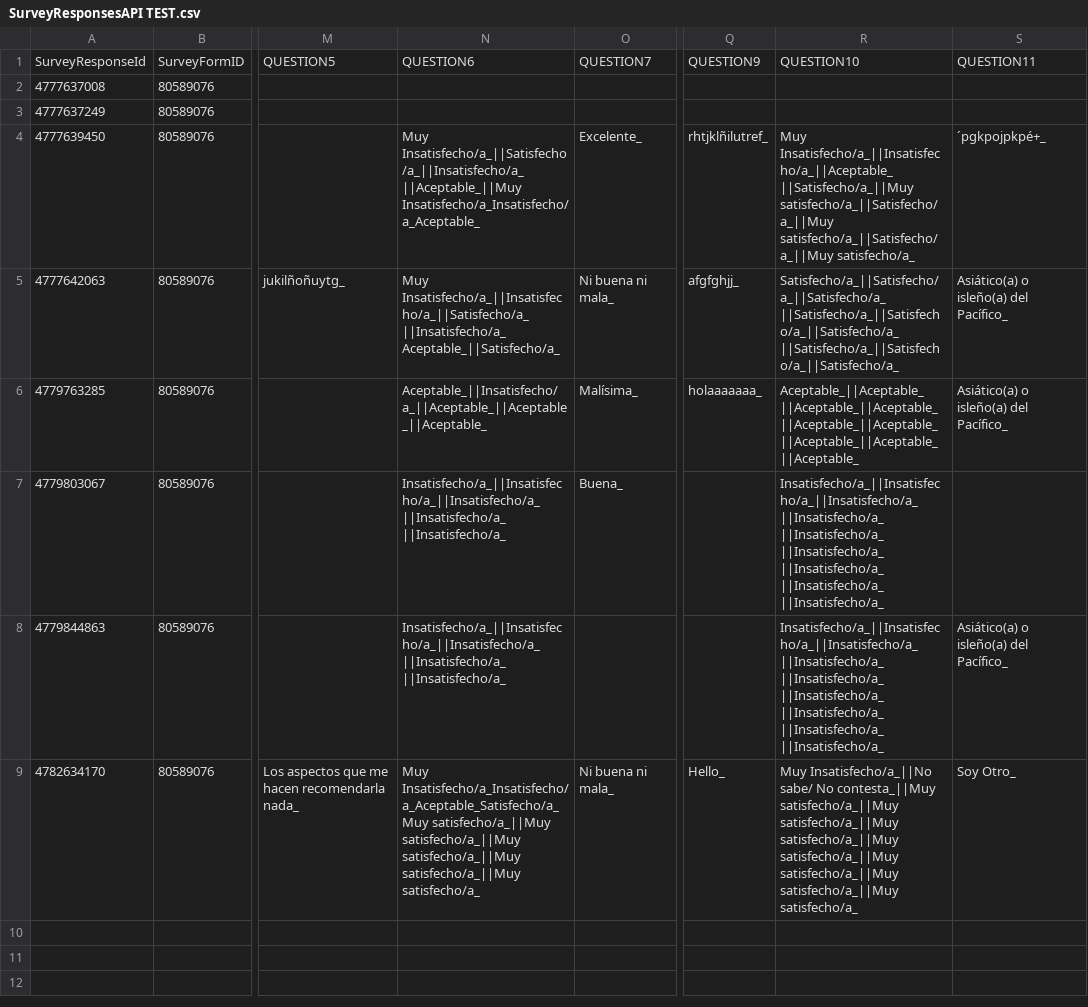
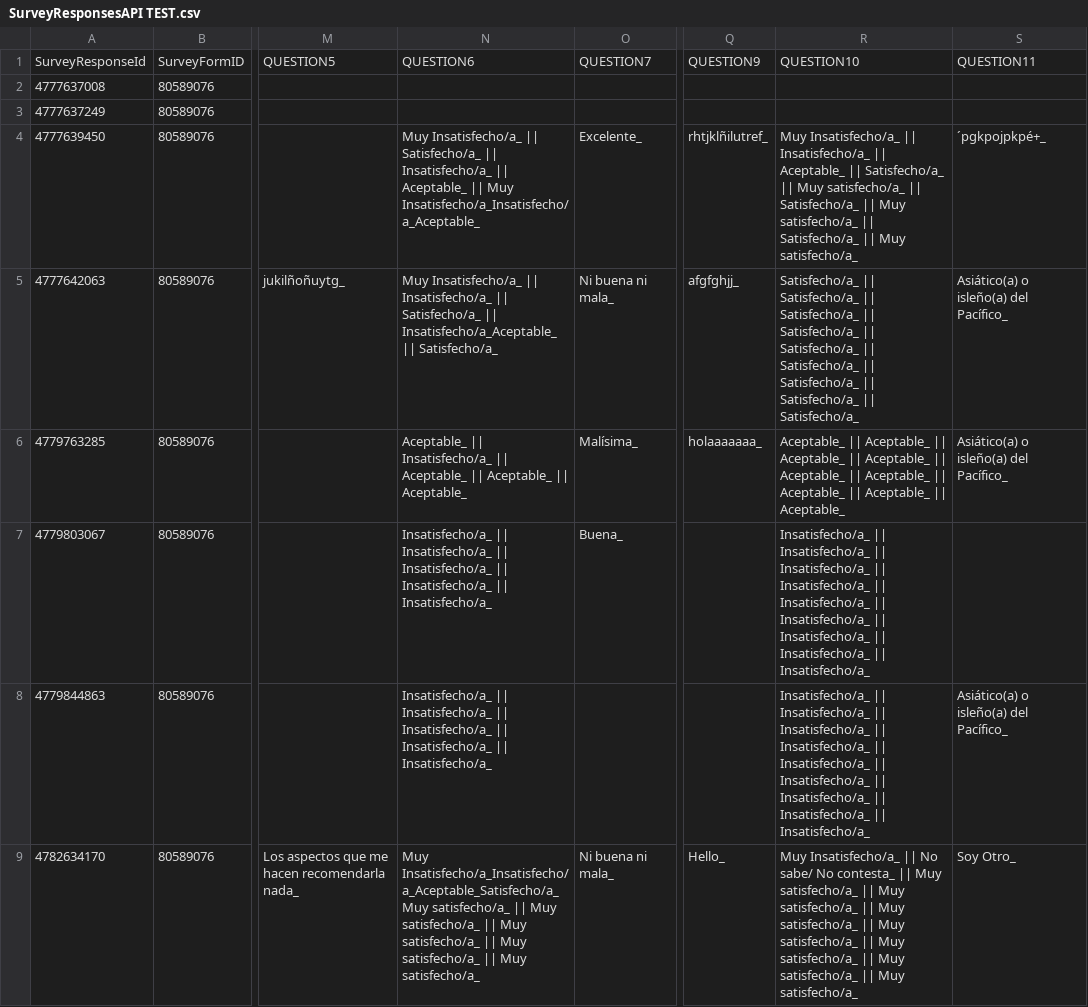
Before and after one commit to pejuan/SMConsumer, a CSV file: SurveyMonkeyImplementation/SurveyMonkeyImplementation/bin/Debug/SurveyResponsesAPI TEST.csv, drawn as a sheet; only a part is shown, gaps mark what is left out; the diff names each change by its address in the sheet, - before the commit and + after, or states it on an @@ line.

```diff
--- a/SurveyMonkeyImplementation/SurveyMonkeyImplementation/bin/Debug/SurveyResponsesAPI TEST.csv
+++ b/SurveyMonkeyImplementation/SurveyMonkeyImplementation/bin/Debug/SurveyResponsesAPI TEST.csv
-N4: Muy Insatisfecho/a_||Satisfecho/a_||Insatisfecho/a_||Aceptable_||Muy Insatisfecho/a_Insatisfecho/a_Aceptable_
+N4: Muy Insatisfecho/a_ || Satisfecho/a_ || Insatisfecho/a_ || Aceptable_ || Muy Insatisfecho/a_Insatisfecho/a_Aceptable_
-R4: Muy Insatisfecho/a_||Insatisfecho/a_||Aceptable_||Satisfecho/a_||Muy satisfecho/a_||Satisfecho/a_||Muy satisfecho/a_||Satisfecho/a_||Muy satisfecho/a_
+R4: Muy Insatisfecho/a_ || Insatisfecho/a_ || Aceptable_ || Satisfecho/a_ || Muy satisfecho/a_ || Satisfecho/a_ || Muy satisfecho/a_ || Satisfecho/a_ || Muy satisfecho/a_
-N5: Muy Insatisfecho/a_||Insatisfecho/a_||Satisfecho/a_||Insatisfecho/a_Aceptable_||Satisfecho/a_
+N5: Muy Insatisfecho/a_ || Insatisfecho/a_ || Satisfecho/a_ || Insatisfecho/a_Aceptable_ || Satisfecho/a_
-R5: Satisfecho/a_||Satisfecho/a_||Satisfecho/a_||Satisfecho/a_||Satisfecho/a_||Satisfecho/a_||Satisfecho/a_||Satisfecho/a_||Satisfecho/a_
+R5: Satisfecho/a_ || Satisfecho/a_ || Satisfecho/a_ || Satisfecho/a_ || Satisfecho/a_ || Satisfecho/a_ || Satisfecho/a_ || Satisfecho/a_ || Satisfecho/a_
-N6: Aceptable_||Insatisfecho/a_||Aceptable_||Aceptable_||Aceptable_
+N6: Aceptable_ || Insatisfecho/a_ || Aceptable_ || Aceptable_ || Aceptable_
-R6: Aceptable_||Aceptable_||Aceptable_||Aceptable_||Aceptable_||Aceptable_||Aceptable_||Aceptable_||Aceptable_
+R6: Aceptable_ || Aceptable_ || Aceptable_ || Aceptable_ || Aceptable_ || Aceptable_ || Aceptable_ || Aceptable_ || Aceptable_
-N7:N8: Insatisfecho/a_||Insatisfecho/a_||Insatisfecho/a_||Insatisfecho/a_||Insatisfecho/a_
+N7:N8: Insatisfecho/a_ || Insatisfecho/a_ || Insatisfecho/a_ || Insatisfecho/a_ || Insatisfecho/a_
-R7:R8: Insatisfecho/a_||Insatisfecho/a_||Insatisfecho/a_||Insatisfecho/a_||Insatisfecho/a_||Insatisfecho/a_||Insatisfecho/a_||Insatisfecho/a_||Insatisfecho/a_
+R7:R8: Insatisfecho/a_ || Insatisfecho/a_ || Insatisfecho/a_ || Insatisfecho/a_ || Insatisfecho/a_ || Insatisfecho/a_ || Insatisfecho/a_ || Insatisfecho/a_ || Insatisfecho/a_
-N9: Muy Insatisfecho/a_Insatisfecho/a_Aceptable_Satisfecho/a_Muy satisfecho/a_||Muy satisfecho/a_||Muy satisfecho/a_||Muy satisfecho/a_||Muy satisfecho/a_
+N9: Muy Insatisfecho/a_Insatisfecho/a_Aceptable_Satisfecho/a_Muy satisfecho/a_ || Muy satisfecho/a_ || Muy satisfecho/a_ || Muy satisfecho/a_ || Muy satisfecho/a_
-R9: Muy Insatisfecho/a_||No sabe/ No contesta_||Muy satisfecho/a_||Muy satisfecho/a_||Muy satisfecho/a_||Muy satisfecho/a_||Muy satisfecho/a_||Muy satisfecho/a_||Muy satisfecho/a_
+R9: Muy Insatisfecho/a_ || No sabe/ No contesta_ || Muy satisfecho/a_ || Muy satisfecho/a_ || Muy satisfecho/a_ || Muy satisfecho/a_ || Muy satisfecho/a_ || Muy satisfecho/a_ || Muy satisfecho/a_
```
Also changed, not shown: 6 other files.
